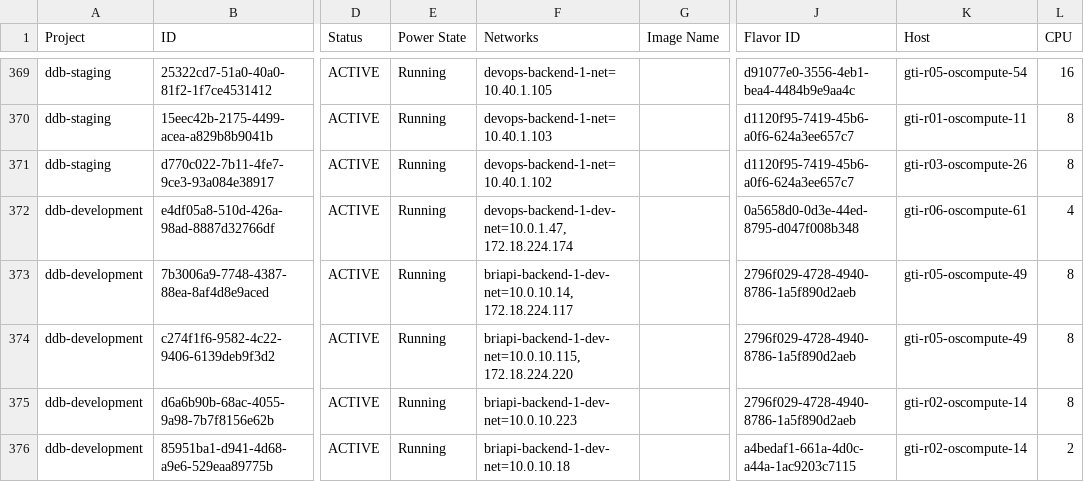
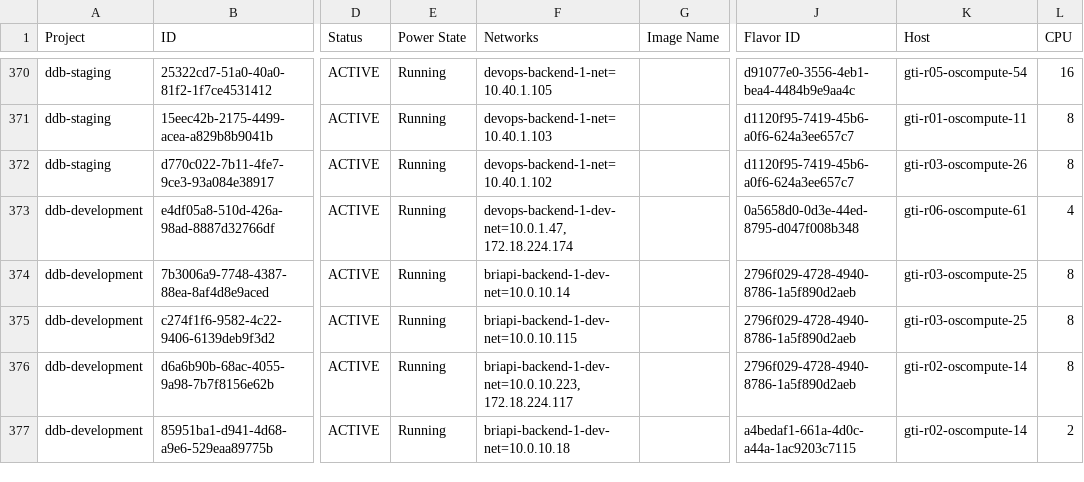
Before and after one commit to Pepryan/openstack-resource, a CSV file: data/aio.csv, drawn as a sheet; only a part is shown, gaps mark what is left out; addresses are those after the commit; the diff covers the shown part only; the diff names each change by its address in the sheet, - before the commit and + after, or states it on an @@ line.

```diff
--- a/data/aio.csv
+++ b/data/aio.csv
-F374 (Networks): briapi-backend-1-dev-net=10.0.10.14, 172.18.224.117
+F374 (Networks): briapi-backend-1-dev-net=10.0.10.14
-K374:K375 (Host): gti-r05-oscompute-49
+K374:K375 (Host): gti-r03-oscompute-25
-F375 (Networks): briapi-backend-1-dev-net=10.0.10.115, 172.18.224.220
+F375 (Networks): briapi-backend-1-dev-net=10.0.10.115
-F376 (Networks): briapi-backend-1-dev-net=10.0.10.223
+F376 (Networks): briapi-backend-1-dev-net=10.0.10.223, 172.18.224.117
```
Also changed, not shown: 1 added row, 1 removed row and 70 edited cells elsewhere in this file, 6 other files.
